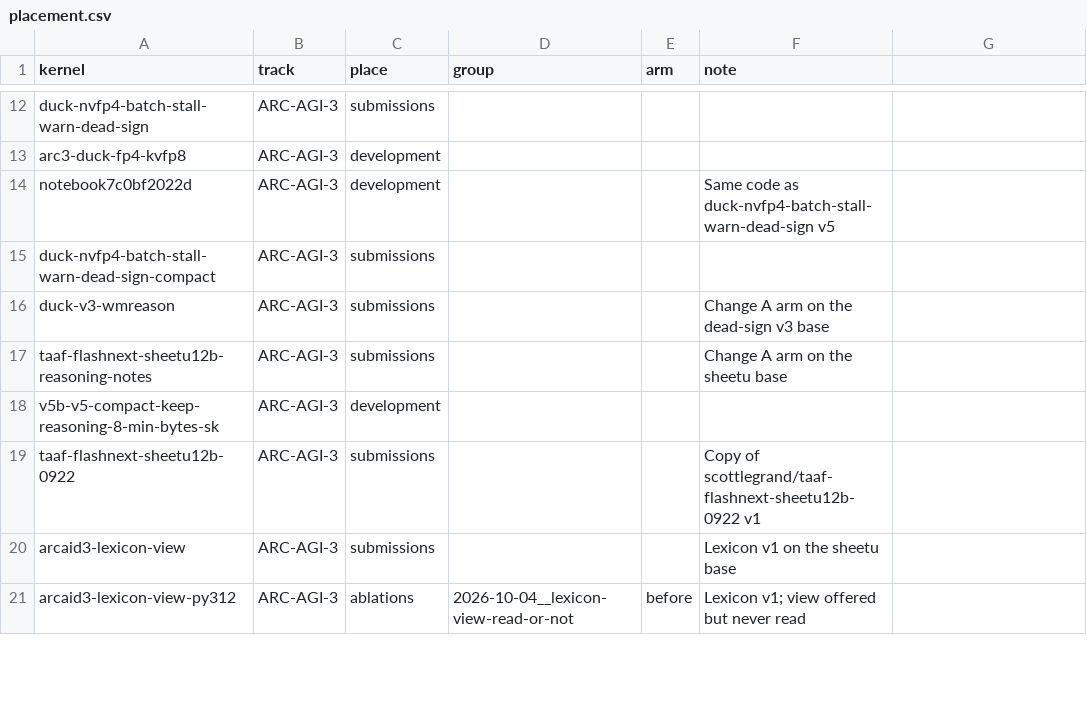
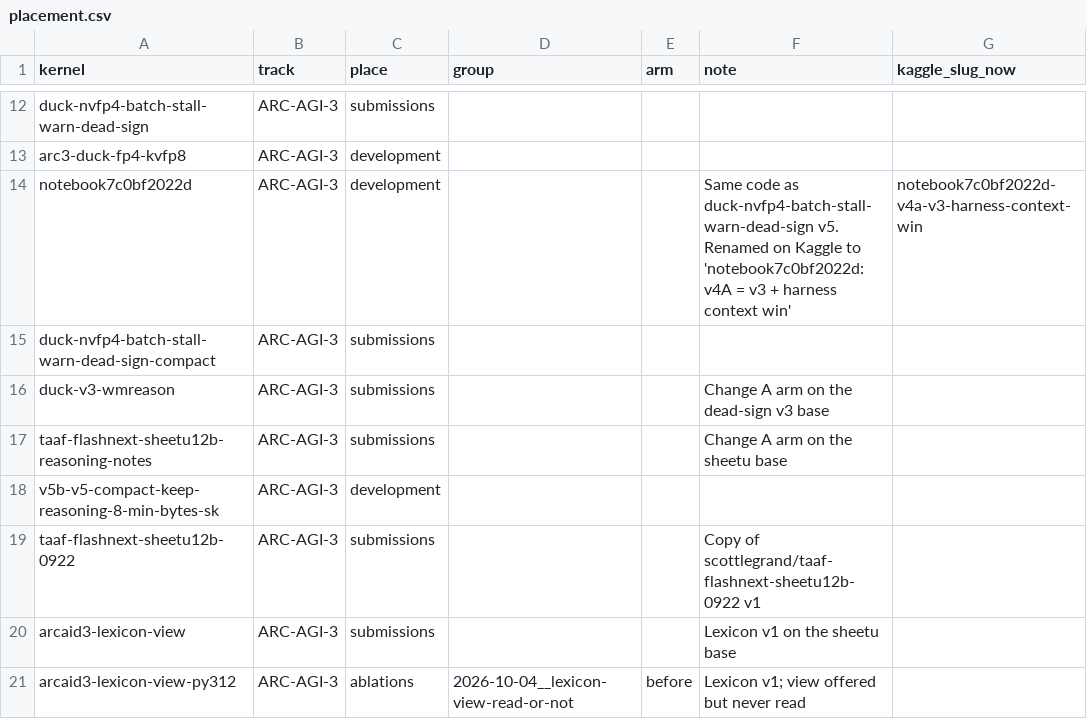
Before and after one commit to The-Adimension/ARCAID-2026, a CSV file: Tools/catalogue/placement.csv, drawn as a sheet; only a part is shown, gaps mark what is left out; the diff names each change by its address in the sheet, - before the commit and + after, or states it on an @@ line.

```diff
--- a/Tools/catalogue/placement.csv
+++ b/Tools/catalogue/placement.csv
-G1: (empty)
+G1: kaggle_slug_now
-F14 (note): …as duck-nvfp4-batch-stall-warn-dead-sign v5
+F14 (note): …as duck-nvfp4-batch-stall-warn-dead-sign v5. Renamed on Kaggle to 'notebook7c0bf2022d: v4A = v3 + harness context win'
-G14 (kaggle_slug_now): (empty)
+G14 (kaggle_slug_now): notebook7c0bf2022d-v4a-v3-harness-context-win
```
Also changed, not shown: Documentation/KAGGLE-VISIBILITY.csv, 6 other files.
